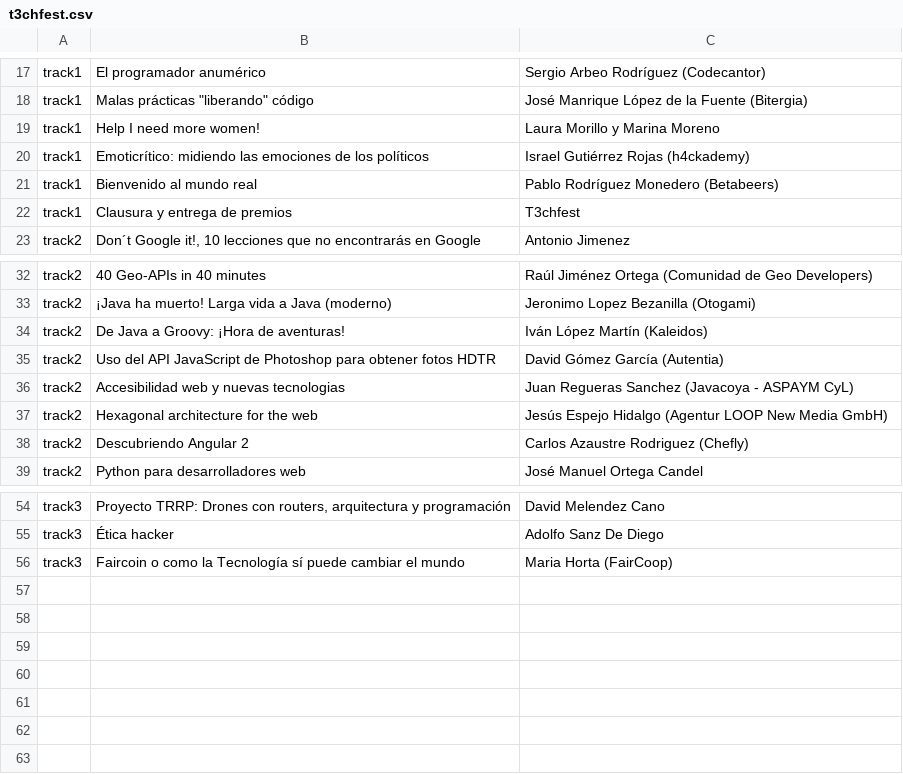
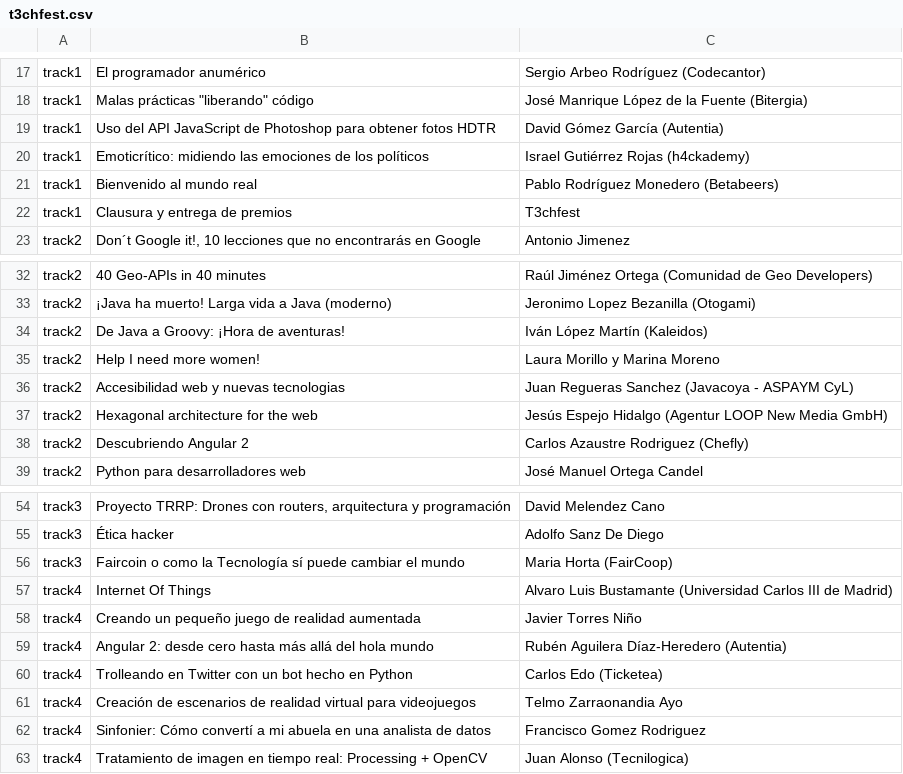
Before and after one commit to jmortega/t3chfest_python_examples, a CSV file: t3chfest.csv, drawn as a sheet; only a part is shown, gaps mark what is left out; removed rows and columns are numbered as before the commit, all else as after; the diff names each change by its address in the sheet, - before the commit and + after, or states it on an @@ line.

Commit message:
t3chfest_program

```diff
--- a/t3chfest.csv
+++ b/t3chfest.csv
-row 19: track1 | Help I need more women! | Laura Morillo y Marina Moreno
+row 19: track1 | Uso del API JavaScript de Photoshop para obtener fotos HDTR | David Gómez García (Autentia)
-row 35: track2 | Uso del API JavaScript de Photoshop para obtener fotos HDTR | David Gómez García (Autentia)
+row 35: track2 | Help I need more women! | Laura Morillo y Marina Moreno
+row 57: track4 | Internet Of Things | Alvaro Luis Bustamante (Universidad Carlos III de Madrid)
+row 58: track4 | Creando un pequeño juego de realidad aumentada | Javier Torres Niño
+row 59: track4 | Angular 2: desde cero hasta más allá del hola mundo | Rubén Aguilera Díaz-Heredero (Autentia)
+row 60: track4 | Trolleando en Twitter con un bot hecho en Python | Carlos Edo (Ticketea)
+row 61: track4 | Creación de escenarios de realidad virtual para videojuegos | Telmo Zarraonandia Ayo
+row 62: track4 | Sinfonier: Cómo convertí a mi abuela en una analista de datos | Francisco Gomez Rodriguez
+row 63: track4 | Tratamiento de imagen en tiempo real: Processing + OpenCV | Juan Alonso (Tecnilogica)
```
Also changed, not shown: 2 other files.
